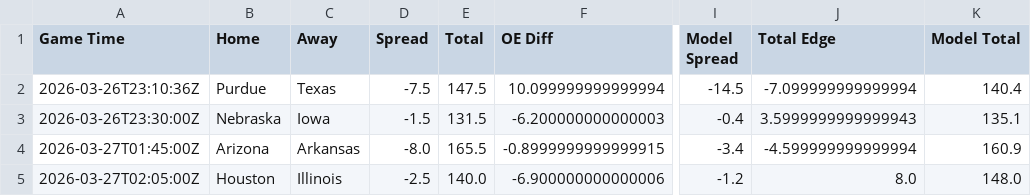
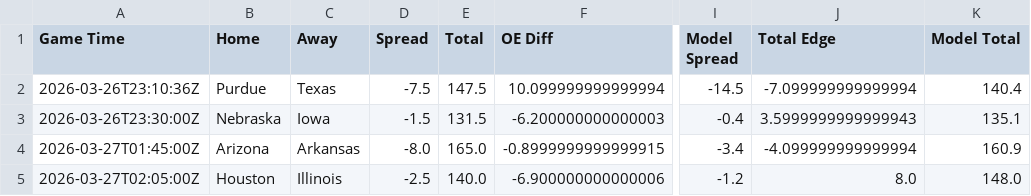
Before and after one commit to reedhale15-gif/cbb_model_v4, a CSV file: data/engine.csv, drawn as a sheet; only a part is shown, gaps mark what is left out; the diff names each change by its address in the sheet, - before the commit and + after, or states it on an @@ line.

Commit message:
Daily model update

```diff
--- a/data/engine.csv
+++ b/data/engine.csv
-E4 (Total): 165.5
+E4 (Total): 165.0
-J4 (Total Edge): -4.599999999999994
+J4 (Total Edge): -4.099999999999994
```
Also changed, not shown: data/spread_results_backup.csv, data/total_results_backup.csv, 1 other file.
